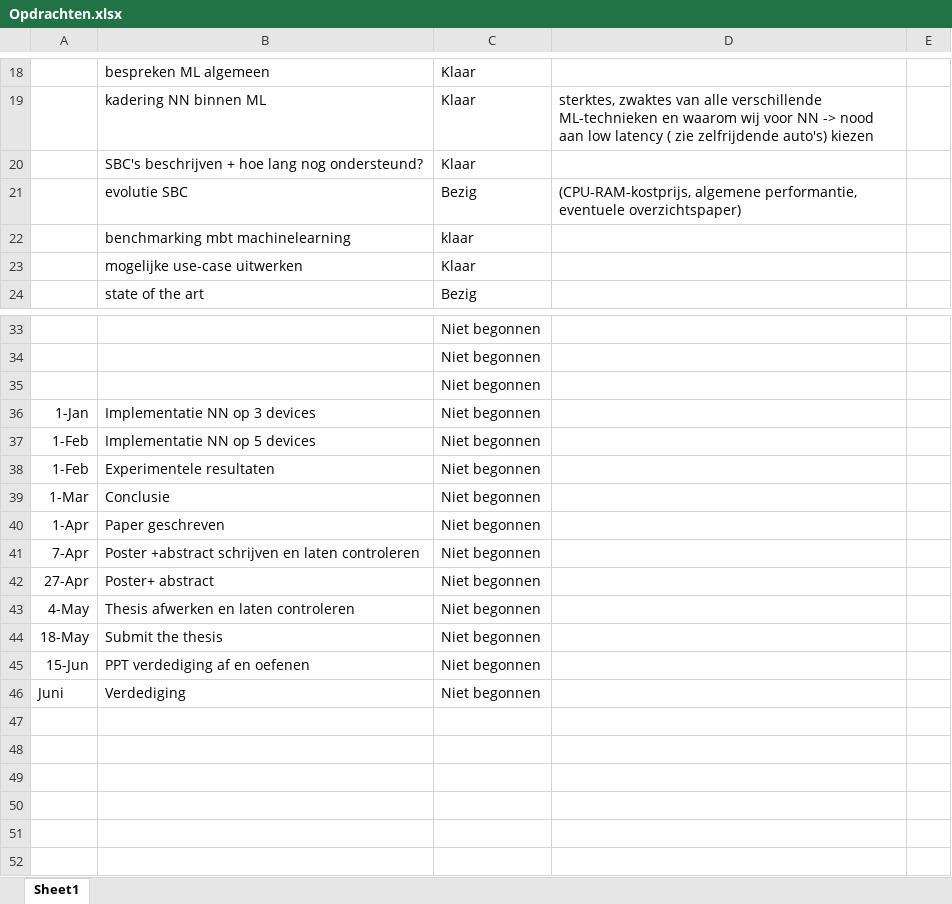
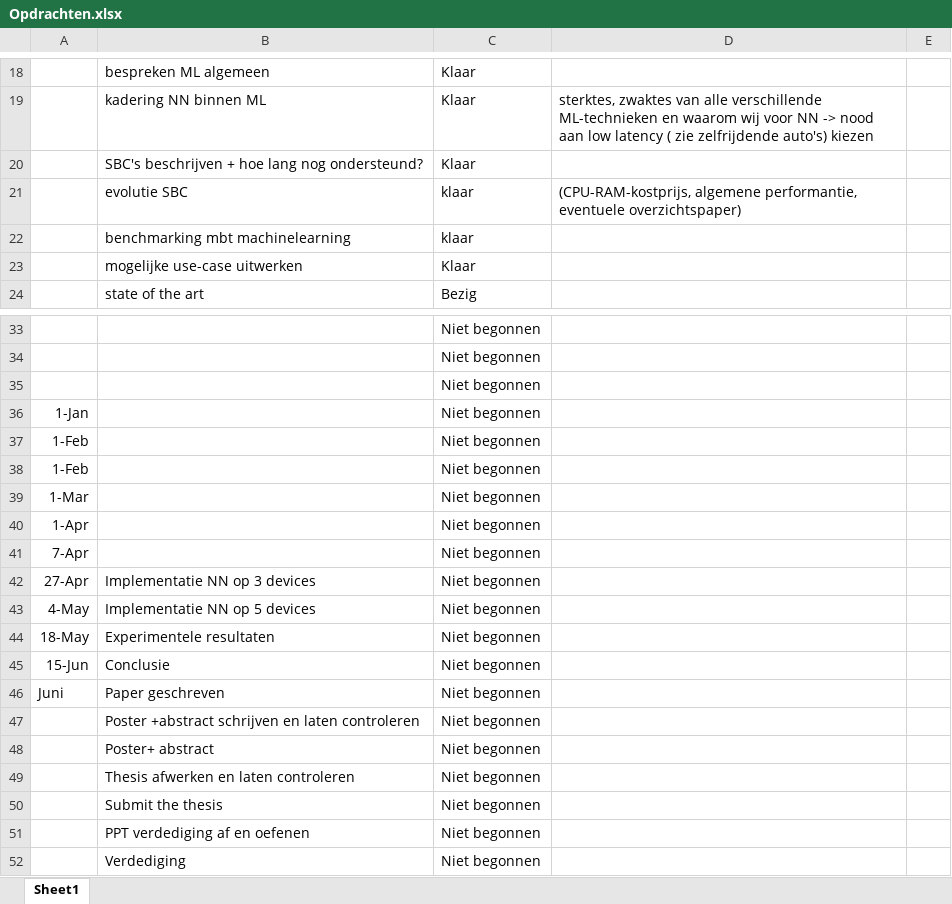
Before and after one commit to arnoplaetinck/Masterproef, an Excel workbook: Opdrachten.xlsx, sheet Sheet1, drawn as a sheet; only a part is shown, gaps mark what is left out; values as stored, in another font and other column widths than the file's, no borders; conditional formats and table styles not drawn; addresses are those after the commit; the diff names each change by its address in the sheet, - before the commit and + after, or states it on an @@ line.

```diff
--- a/Opdrachten.xlsx (sheet Sheet1)
+++ b/Opdrachten.xlsx (sheet Sheet1)
-C21: Bezig
+C21: klaar
+row 36: 1-Jan |  | Niet begonnen
+row 37: 1-Feb |  | Niet begonnen
+row 38: 1-Feb |  | Niet begonnen
+row 39: 1-Mar |  | Niet begonnen
+row 40: 1-Apr |  | Niet begonnen
+row 41: 7-Apr |  | Niet begonnen
-A42: 1-Jan
+A42: 27-Apr
-A43: 1-Feb
+A43: 4-May
-A44: 1-Feb
+A44: 18-May
-A45: 1-Mar
+A45: 15-Jun
-A46: 1-Apr
+A46: Juni
-A47: 7-Apr
+A47: (empty)
-A48: 27-Apr
+A48: (empty)
-A49: 4-May
+A49: (empty)
-A50: 18-May
+A50: (empty)
-A51: 15-Jun
+A51: (empty)
-A52: Juni
+A52: (empty)
```
Also changed, not shown: 25 other files.
